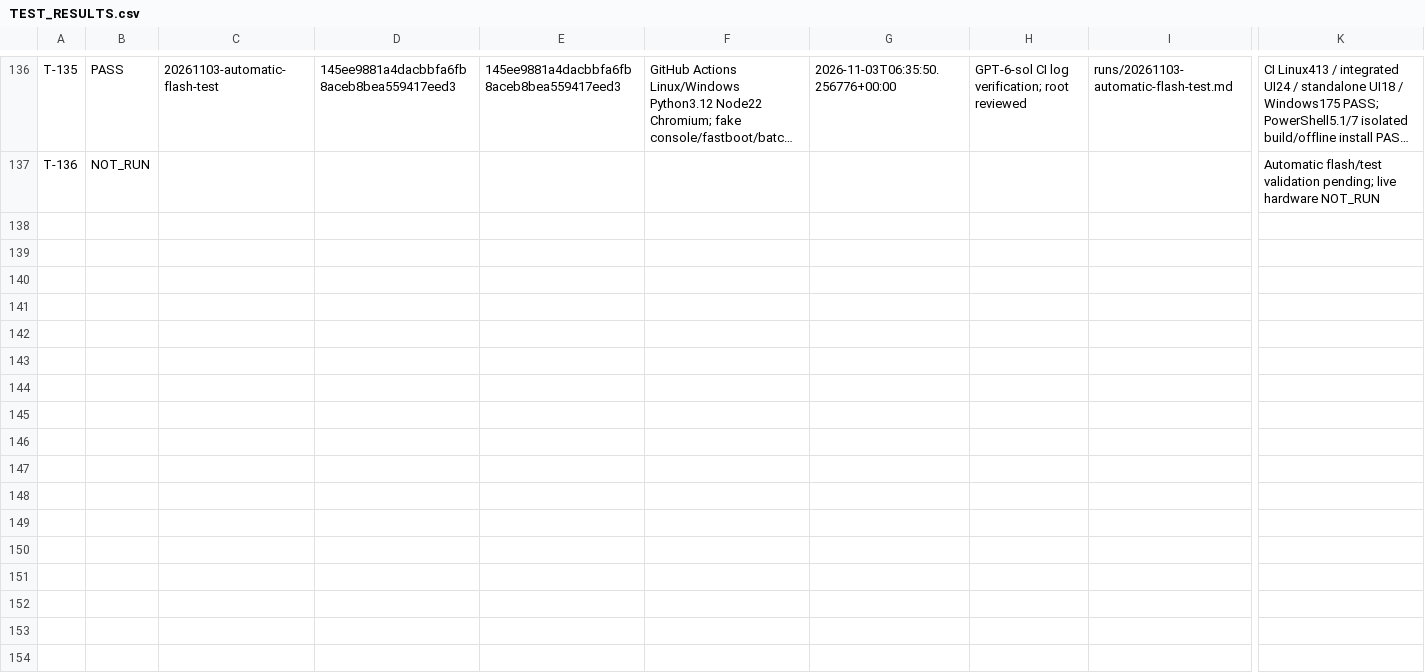
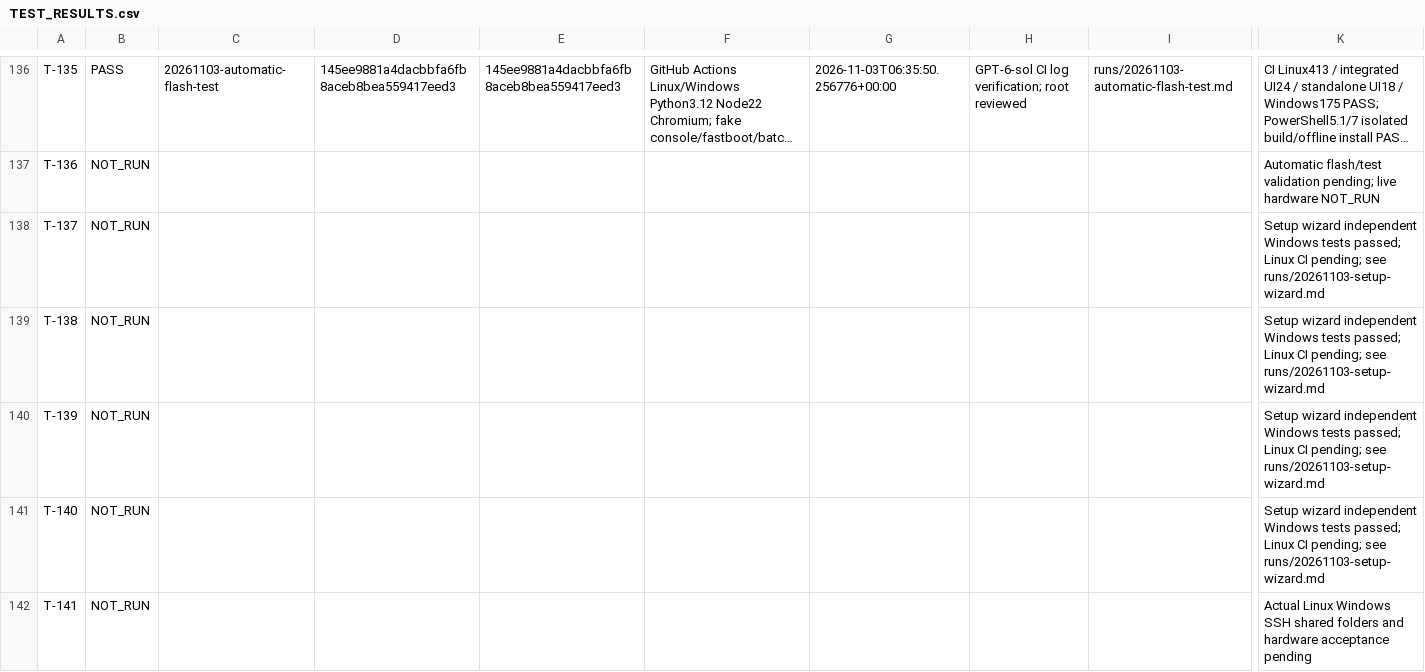
Before and after one commit to graycoral/bsp_os_upgrade_dashboard, a CSV file: docs/testing/TEST_RESULTS.csv, drawn as a sheet; only a part is shown, gaps mark what is left out; long unchanged cells end in …; rows hold the shown columns only; the diff names each change by its address in the sheet, - before the commit and + after, or states it on an @@ line.

Commit message:
Add persistent interactive setup for Linux dashboard and Windows runner

```diff
--- a/docs/testing/TEST_RESULTS.csv
+++ b/docs/testing/TEST_RESULTS.csv
+row 138: T-137 | NOT_RUN |  |  |  |  |  |  |  | Setup wizard independent Windows tests passed; Linux CI pending; see runs/20261103-setup-wizard.md
+row 139: T-138 | NOT_RUN |  |  |  |  |  |  |  | Setup wizard independent Windows tests passed; Linux CI pending; see runs/20261103-setup-wizard.md
+row 140: T-139 | NOT_RUN |  |  |  |  |  |  |  | Setup wizard independent Windows tests passed; Linux CI pending; see runs/20261103-setup-wizard.md
+row 141: T-140 | NOT_RUN |  |  |  |  |  |  |  | Setup wizard independent Windows tests passed; Linux CI pending; see runs/20261103-setup-wizard.md
+row 142: T-141 | NOT_RUN |  |  |  |  |  |  |  | Actual Linux Windows SSH shared folders and hardware acceptance pending
```
Also changed, not shown: 27 other files.
